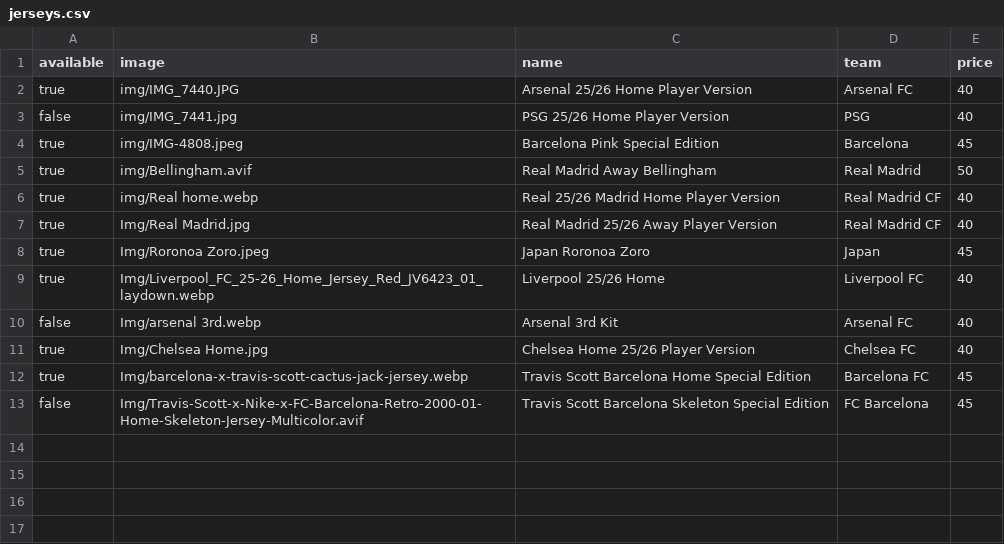
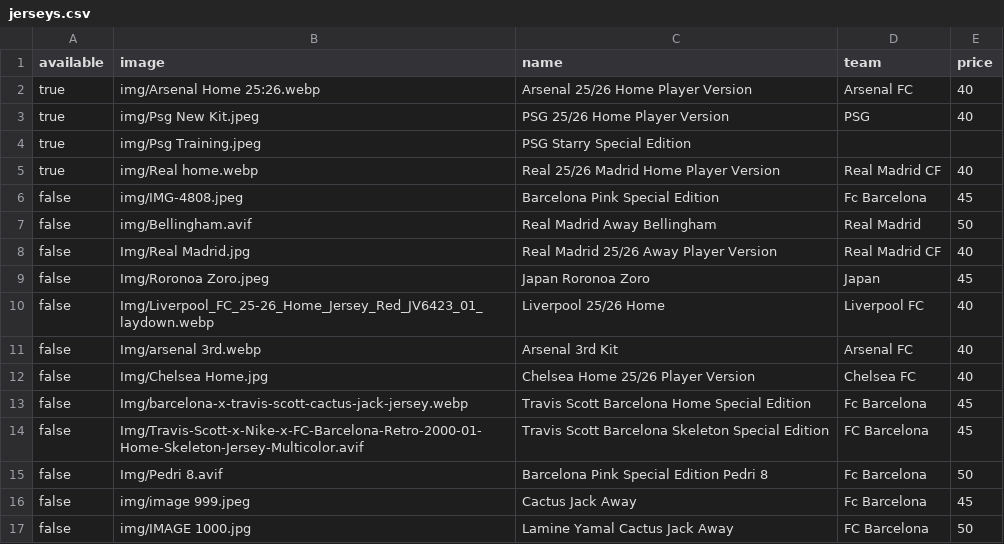
Before and after one commit to newenglandkitz/new-england-kits, a CSV file: jerseys.csv, drawn as a sheet.

```diff
--- a/jerseys.csv
+++ b/jerseys.csv
@@ -1,13 +1,17 @@
 available,image,name,team,price
-true,img/IMG_7440.JPG,Arsenal 25/26 Home Player Version,Arsenal FC,40
-false,img/IMG_7441.jpg,PSG 25/26 Home Player Version,PSG,40
-true,img/IMG-4808.jpeg,Barcelona Pink Special Edition,Barcelona,45
-true,img/Bellingham.avif,Real Madrid Away Bellingham,Real Madrid,50
+true,img/Arsenal Home 25:26.webp, Arsenal 25/26 Home Player Version,Arsenal FC,40
+true,img/Psg New Kit.jpeg,PSG 25/26 Home Player Version,PSG,40
+true,img/Psg Training.jpeg,PSG Starry Special Edition,
 true,img/Real home.webp,Real 25/26 Madrid Home Player Version,Real Madrid CF,40
-true,Img/Real Madrid.jpg,Real Madrid 25/26 Away Player Version,Real Madrid CF,40
-true,Img/Roronoa Zoro.jpeg,Japan Roronoa Zoro,Japan,45
-true,Img/Liverpool_FC_25-26_Home_Jersey_Red_JV6423_01_laydown.webp,Liverpool 25/26 Home,Liverpool FC,40
+false,img/IMG-4808.jpeg,Barcelona Pink Special Edition,Fc Barcelona,45
+false,img/Bellingham.avif,Real Madrid Away Bellingham,Real Madrid,50
+false,Img/Real Madrid.jpg,Real Madrid 25/26 Away Player Version,Real Madrid CF,40
+false,Img/Roronoa Zoro.jpeg,Japan Roronoa Zoro,Japan,45
+false,Img/Liverpool_FC_25-26_Home_Jersey_Red_JV6423_01_laydown.webp,Liverpool 25/26 Home,Liverpool FC,40
 false,Img/arsenal 3rd.webp,Arsenal 3rd Kit,Arsenal FC,40
-true,Img/Chelsea Home.jpg,Chelsea Home 25/26 Player Version,Chelsea FC,40
-true,Img/barcelona-x-travis-scott-cactus-jack-jersey.webp,Travis Scott Barcelona Home Special Edition,Barcelona FC,45
+false,Img/Chelsea Home.jpg,Chelsea Home 25/26 Player Version,Chelsea FC,40
+false,Img/barcelona-x-travis-scott-cactus-jack-jersey.webp,Travis Scott Barcelona Home Special Edition,Fc Barcelona,45
 false,Img/Travis-Scott-x-Nike-x-FC-Barcelona-Retro-2000-01-Home-Skeleton-Jersey-Multicolor.avif,Travis Scott Barcelona Skeleton Special Edition,FC Barcelona,45
+false,Img/Pedri 8.avif, Barcelona Pink Special Edition Pedri 8, Fc Barcelona,50
+false,img/image 999.jpeg,Cactus Jack Away,Fc Barcelona,45
+false,img/IMAGE 1000.jpg,Lamine Yamal Cactus Jack Away,FC Barcelona,50
```
Also changed, not shown: 7 other files.
